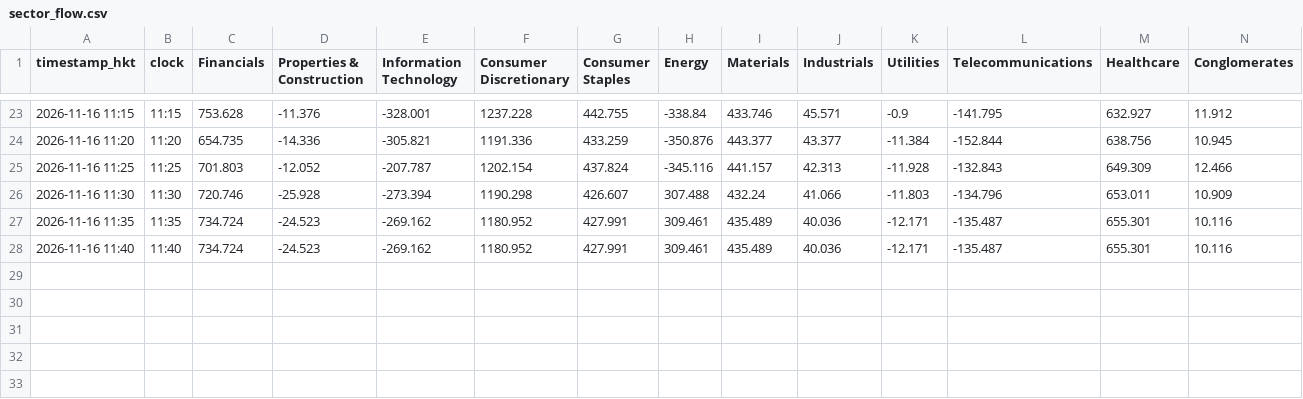
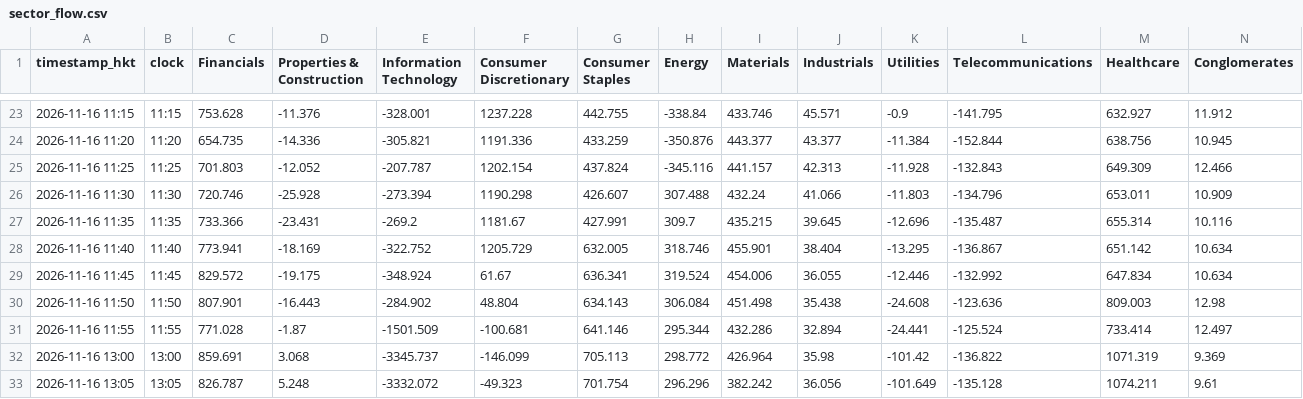
Before and after one commit to vhhh2B618/hk-sector-flow, a CSV file: sector_flow.csv, drawn as a sheet; only a part is shown, gaps mark what is left out.

```diff
--- a/sector_flow.csv
+++ b/sector_flow.csv
@@ -26,3 +26,8 @@ timestamp_hkt,clock,Financials,Properties & Construction,Information Technology,
 2026-11-16 11:30,11:30,720.746,-25.928,-273.394,1190.298,426.607,307.488,432.24,41.066,-11.803,-134.796,653.011,10.909
-2026-11-16 11:35,11:35,734.724,-24.523,-269.162,1180.952,427.991,309.461,435.489,40.036,-12.171,-135.487,655.301,10.116
-2026-11-16 11:40,11:40,734.724,-24.523,-269.162,1180.952,427.991,309.461,435.489,40.036,-12.171,-135.487,655.301,10.116
+2026-11-16 11:35,11:35,733.366,-23.431,-269.2,1181.67,427.991,309.7,435.215,39.645,-12.696,-135.487,655.314,10.116
+2026-11-16 11:40,11:40,773.941,-18.169,-322.752,1205.729,632.005,318.746,455.901,38.404,-13.295,-136.867,651.142,10.634
+2026-11-16 11:45,11:45,829.572,-19.175,-348.924,61.67,636.341,319.524,454.006,36.055,-12.446,-132.992,647.834,10.634
+2026-11-16 11:50,11:50,807.901,-16.443,-284.902,48.804,634.143,306.084,451.498,35.438,-24.608,-123.636,809.003,12.98
+2026-11-16 11:55,11:55,771.028,-1.87,-1501.509,-100.681,641.146,295.344,432.286,32.894,-24.441,-125.524,733.414,12.497
+2026-11-16 13:00,13:00,859.691,3.068,-3345.737,-146.099,705.113,298.772,426.964,35.98,-101.42,-136.822,1071.319,9.369
+2026-11-16 13:05,13:05,826.787,5.248,-3332.072,-49.323,701.754,296.296,382.242,36.056,-101.649,-135.128,1074.211,9.61
```
Also changed, not shown: 2 other files.
